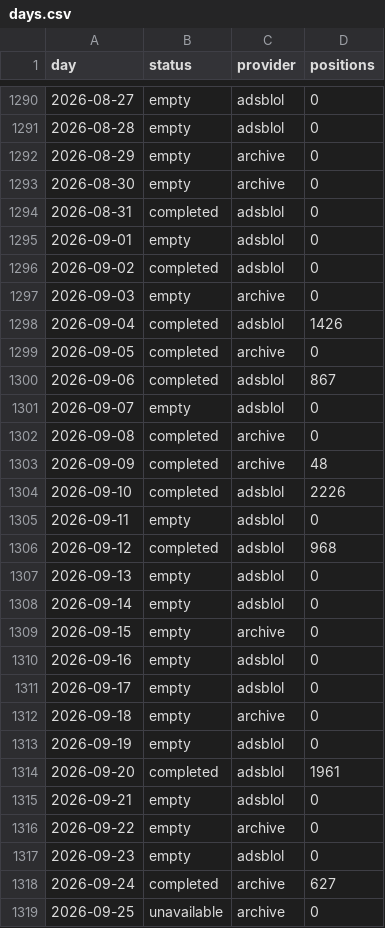
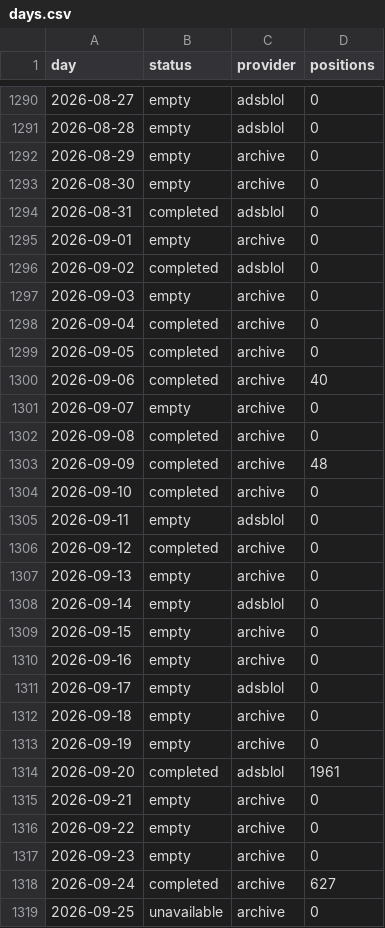
Before and after one commit to peterridzon/lietadielka, a CSV file: data/observations/505c06/days.csv, drawn as a sheet; only a part is shown, gaps mark what is left out; the diff covers the shown part only.

Commit message:
data: doplnenie histórie 2026-09-25

```diff
--- a/data/observations/505c06/days.csv
+++ b/data/observations/505c06/days.csv
@@ -1294,25 +1294,25 @@ day,status,provider,positions
 2026-08-31,completed,adsblol,0
-2026-09-01,empty,adsblol,0
+2026-09-01,empty,archive,0
 2026-09-02,completed,adsblol,0
 2026-09-03,empty,archive,0
-2026-09-04,completed,adsblol,1426
+2026-09-04,completed,archive,0
 2026-09-05,completed,archive,0
-2026-09-06,completed,adsblol,867
-2026-09-07,empty,adsblol,0
+2026-09-06,completed,archive,40
+2026-09-07,empty,archive,0
 2026-09-08,completed,archive,0
 2026-09-09,completed,archive,48
-2026-09-10,completed,adsblol,2226
+2026-09-10,completed,archive,0
 2026-09-11,empty,adsblol,0
-2026-09-12,completed,adsblol,968
-2026-09-13,empty,adsblol,0
+2026-09-12,completed,archive,0
+2026-09-13,empty,archive,0
 2026-09-14,empty,adsblol,0
 2026-09-15,empty,archive,0
-2026-09-16,empty,adsblol,0
+2026-09-16,empty,archive,0
 2026-09-17,empty,adsblol,0
 2026-09-18,empty,archive,0
-2026-09-19,empty,adsblol,0
+2026-09-19,empty,archive,0
 2026-09-20,completed,adsblol,1961
-2026-09-21,empty,adsblol,0
+2026-09-21,empty,archive,0
 2026-09-22,empty,archive,0
-2026-09-23,empty,adsblol,0
+2026-09-23,empty,archive,0
 2026-09-24,completed,archive,627
```
Also changed, not shown: 2 edited cells elsewhere in this file, data/observations/505c07/days.csv, data/observations/505c09/days.csv, 2 other files.
